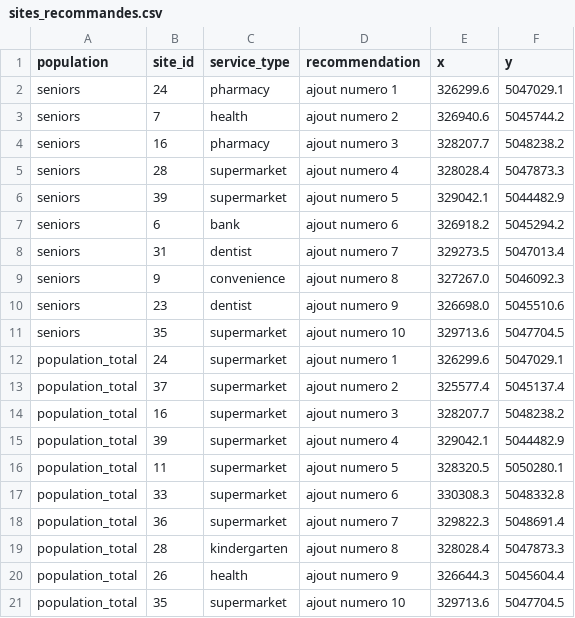
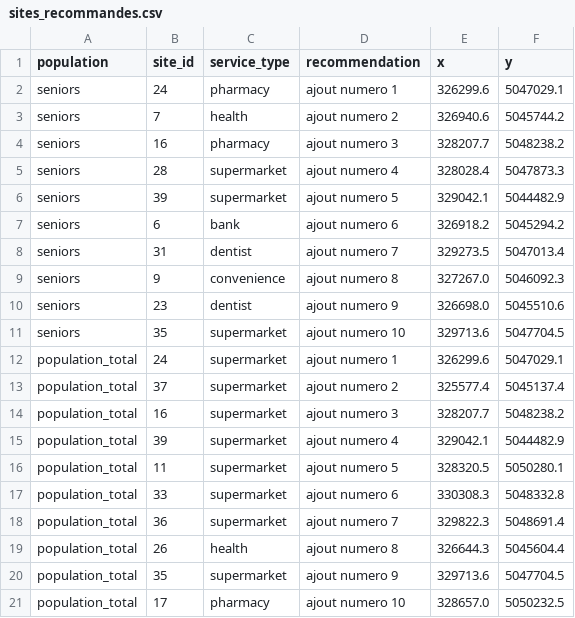
Before and after one commit to girm8601/GMQ580_PS_MGiraldeau, a CSV file: outputs/tables/sites_recommandes.csv, drawn as a sheet.

```diff
--- a/outputs/tables/sites_recommandes.csv
+++ b/outputs/tables/sites_recommandes.csv
@@ -18,4 +18,4 @@ population_total,33,supermarket,ajout numero 6,330308.3,5048332.8
 population_total,36,supermarket,ajout numero 7,329822.3,5048691.4
-population_total,28,kindergarten,ajout numero 8,328028.4,5047873.3
-population_total,26,health,ajout numero 9,326644.3,5045604.4
-population_total,35,supermarket,ajout numero 10,329713.6,5047704.5
+population_total,26,health,ajout numero 8,326644.3,5045604.4
+population_total,35,supermarket,ajout numero 9,329713.6,5047704.5
+population_total,17,pharmacy,ajout numero 10,328657.0,5050232.5
```
Also changed, not shown: outputs/tables/audit_report.csv, outputs/tables/effet_barriere.csv, 2 other files.
